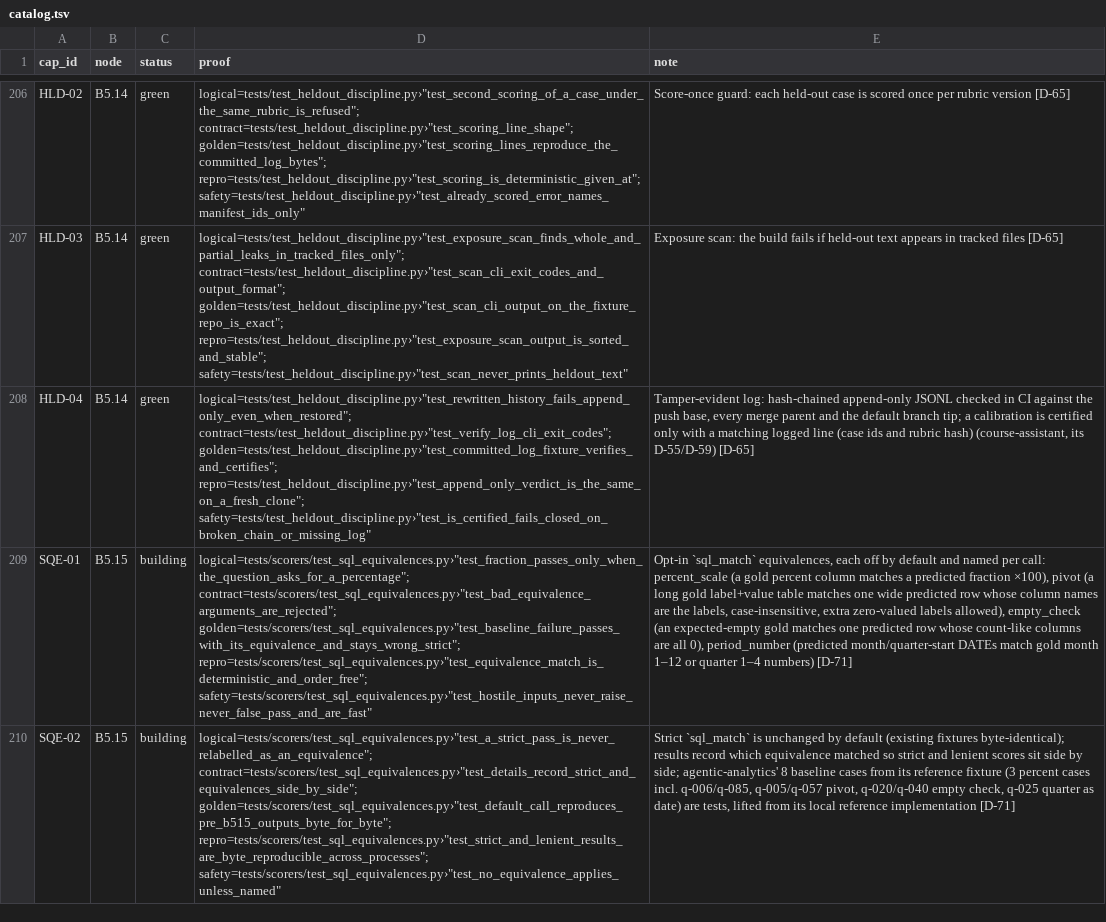
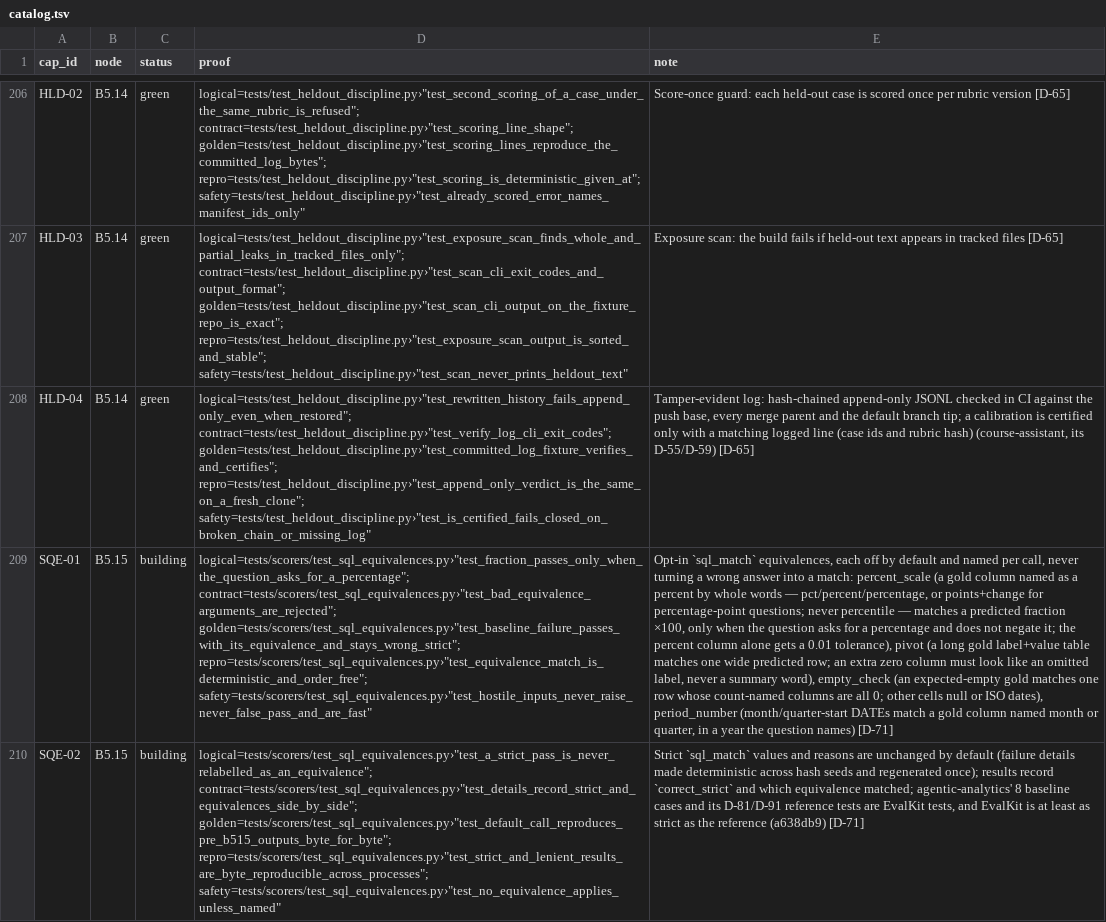
Before and after one commit to biplob819/evalkit, a TSV file: docs/graph/catalog.tsv, drawn as a sheet; only a part is shown, gaps mark what is left out; the diff names each change by its address in the sheet, - before the commit and + after, or states it on an @@ line.

```diff
--- a/docs/graph/catalog.tsv
+++ b/docs/graph/catalog.tsv
-E209 (note): …named per call: percent_scale (a gold percent column matches a predicted fraction ×100), pivot (a long gold label+value table matches one wide predicted row whose column names are the labels, case-insensitive, extra zero-valued labels allowed), empty_check (an expected-empty gold matches one predicted row whose count-like columns are all 0), period_number (predicted month/quarter-start DATEs match gold month 1–12 or quarter 1–4 numbers) [D-71]
+E209 (note): …named per call, never turning a wrong answer into a match: percent_scale (a gold column named as a percent by whole words — pct/percent/percentage, or points+change for percentage-point questions; never percentile — matches a predicted fraction ×100, only when the question asks for a percentage and does not negate it; the percent column alone gets a 0.01 tolerance), pivot (a long gold label+value table matches one wide predicted row; an extra zero column must look like an omitted label, never a summary word), empty_check (an expected-empty gold matches one row whose count-named columns are all 0; other cells null or ISO dates), period_number (month/quarter-start DATEs match a gold column named month or quarter, in a year the question names) [D-71]
-E210 (note): Strict `sql_match` is unchanged by default (existing fixtures byte-identical); results record which equivalence matched so strict and lenient scores sit side by side; agentic-analytics' 8 baseline cases from its reference fixture (3 percent cases incl. q-006/q-085, q-005/q-057 pivot, q-020/q-040 empty check, q-025 quarter as date) are tests, lifted from its local reference implementation [D-71]
+E210 (note): Strict `sql_match` values and reasons are unchanged by default (failure details made deterministic across hash seeds and regenerated once); results record `correct_strict` and which equivalence matched; agentic-analytics' 8 baseline cases and its D-81/D-91 reference tests are EvalKit tests, and EvalKit is at least as strict as the reference (a638db9) [D-71]
```
Also changed, not shown: 2 other files.
